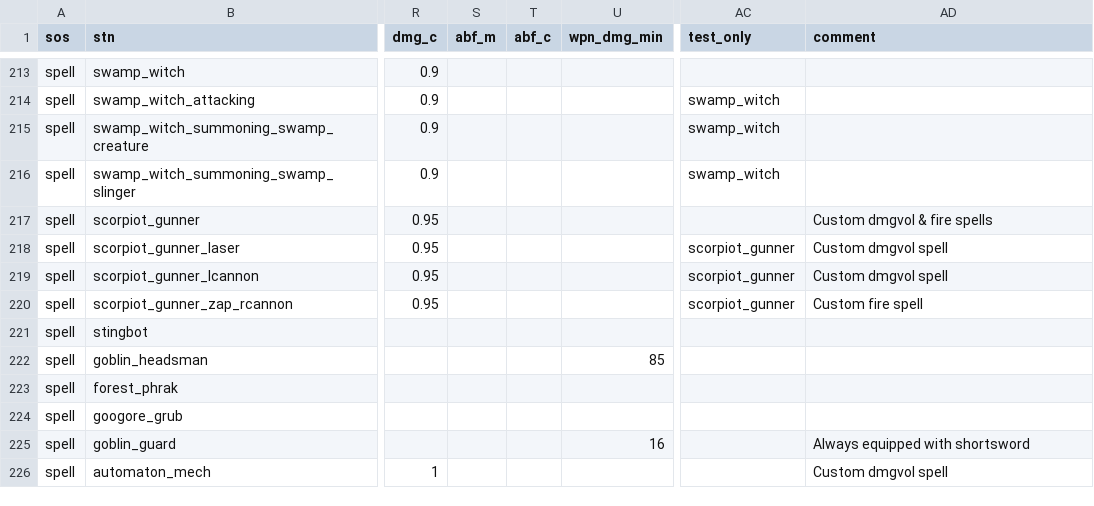
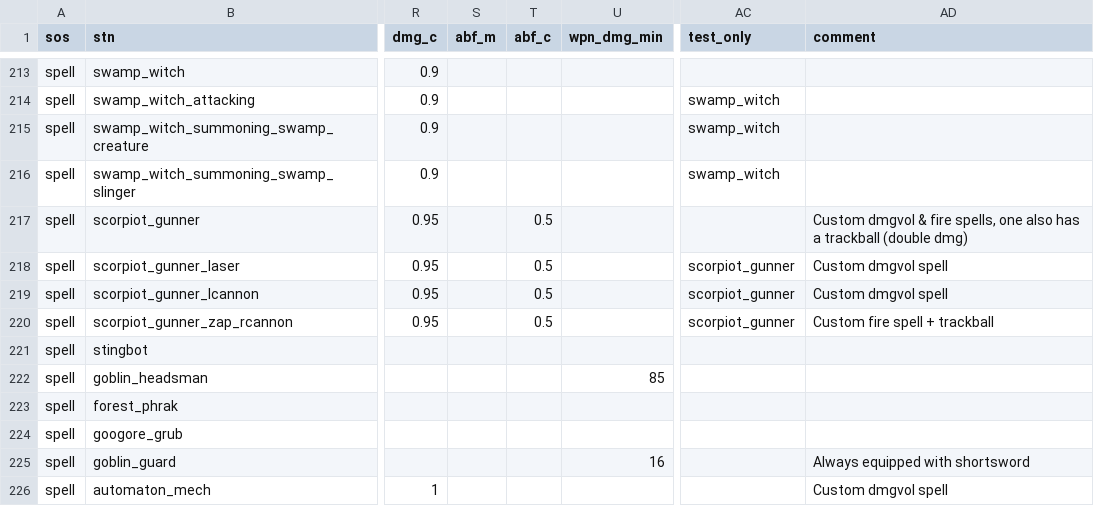
Before and after one commit to foerstj/sumcol, a CSV file: gaspy/jinja/sumcol/main/{{sos}}-summon-{{mc}}-{{ct}}-{{ft}}-{{v}}-{{stn}}.gas.csv, drawn as a sheet; only a part is shown, gaps mark what is left out; the diff names each change by its address in the sheet, - before the commit and + after, or states it on an @@ line.

```diff
--- a/gaspy/jinja/sumcol/main/{{sos}}-summon-{{mc}}-{{ct}}-{{ft}}-{{v}}-{{stn}}.gas.csv
+++ b/gaspy/jinja/sumcol/main/{{sos}}-summon-{{mc}}-{{ct}}-{{ft}}-{{v}}-{{stn}}.gas.csv
-T217:T220 (abf_c): (empty)
+T217:T220 (abf_c): 0.5
-AD217 (comment): …& fire spells
+AD217 (comment): …& fire spells, one also has a trackball (double dmg)
-AD220 (comment): Custom fire spell
+AD220 (comment): Custom fire spell + trackball
```
Also changed, not shown: 5 other files.
